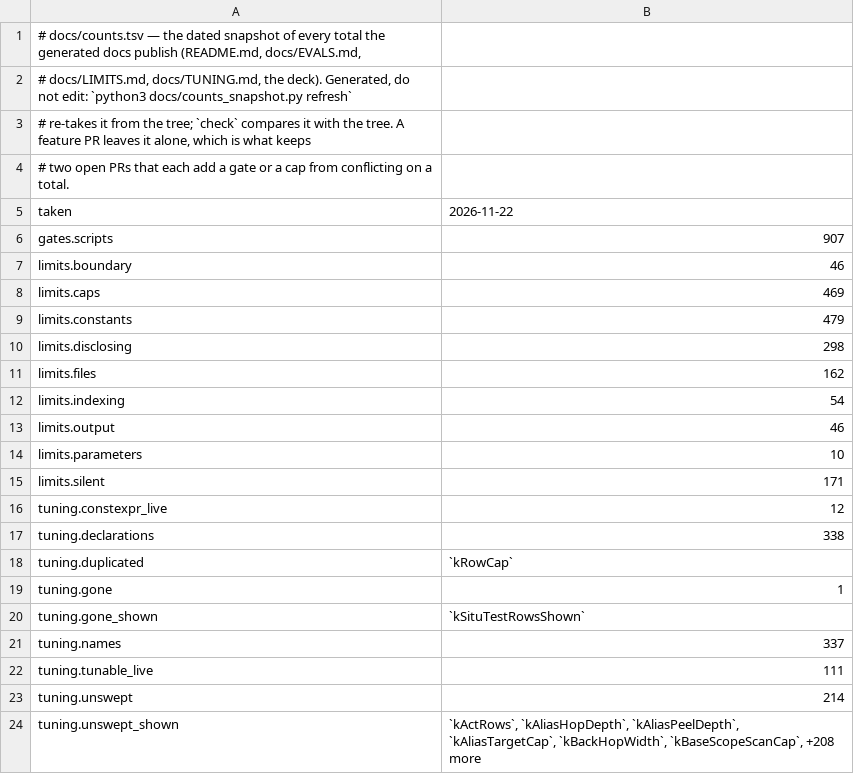
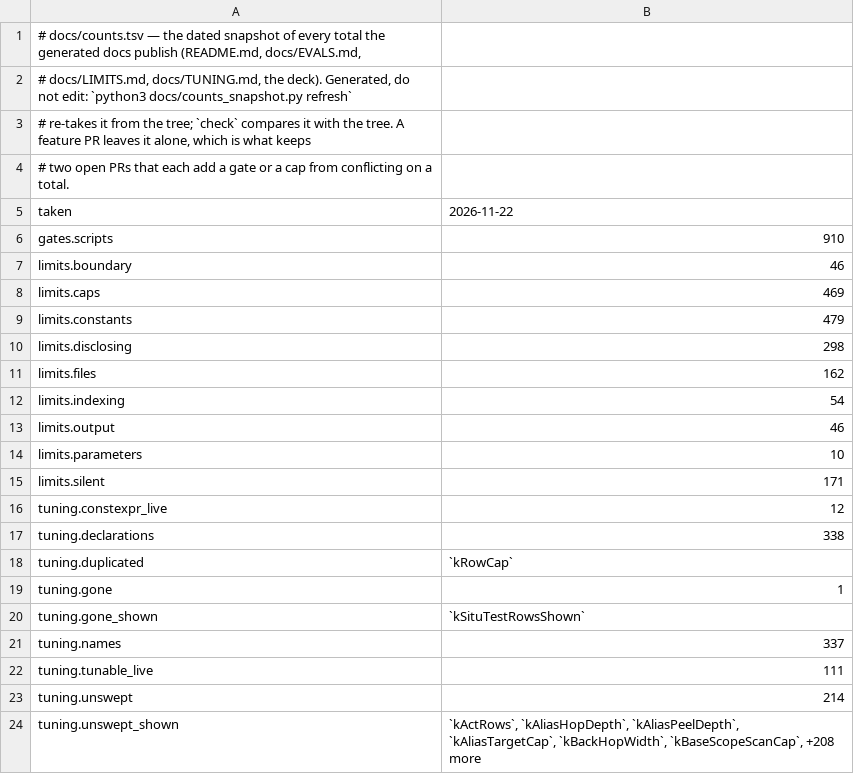
Before and after one commit to redhat-et/ripwire, a TSV file: docs/counts.tsv, drawn as a sheet.

```diff
--- a/docs/counts.tsv
+++ b/docs/counts.tsv
@@ -5,3 +5,3 @@
 taken	2026-11-22
-gates.scripts	907
+gates.scripts	910
 limits.boundary	46
```
Also changed, not shown: 4 other files.
